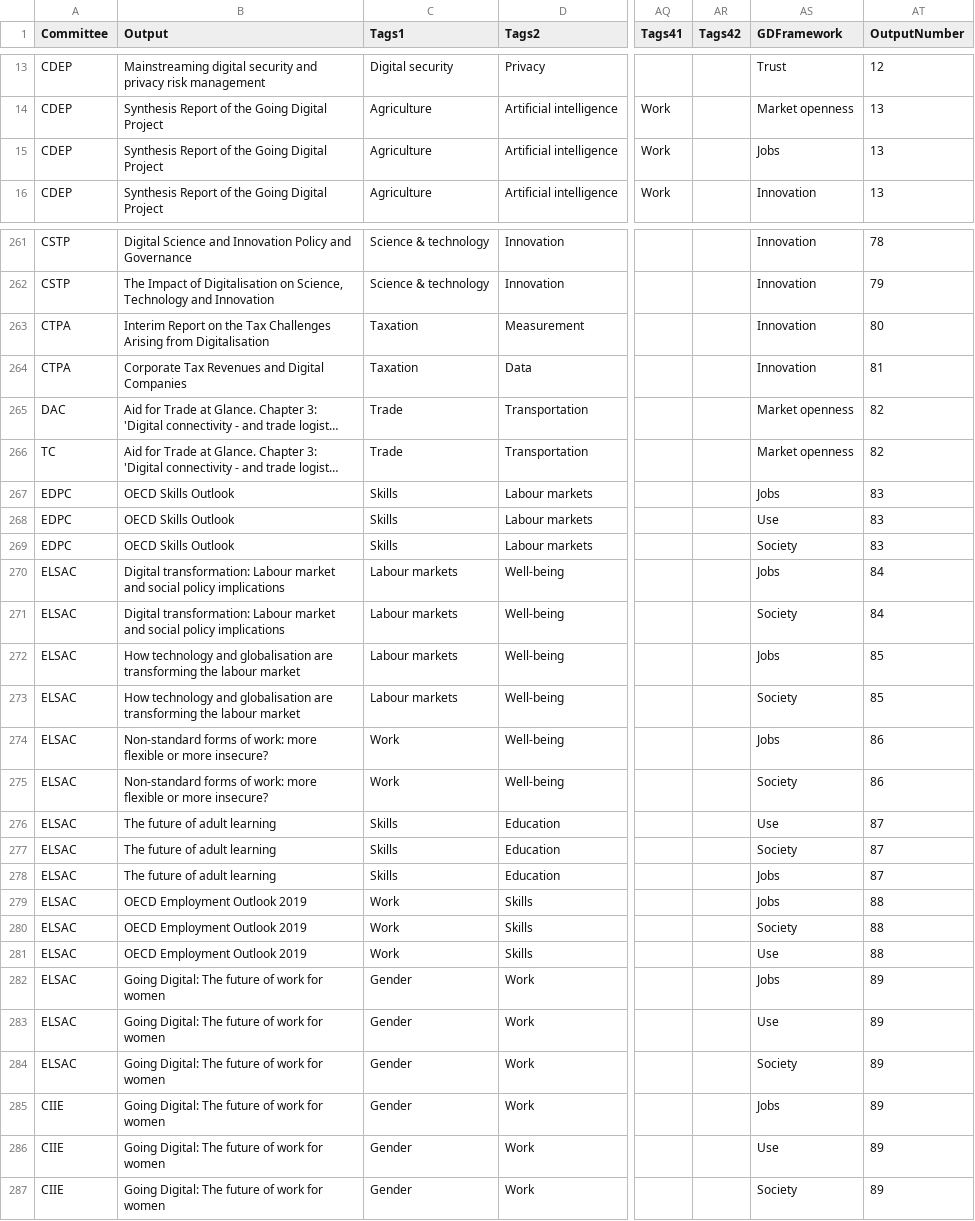
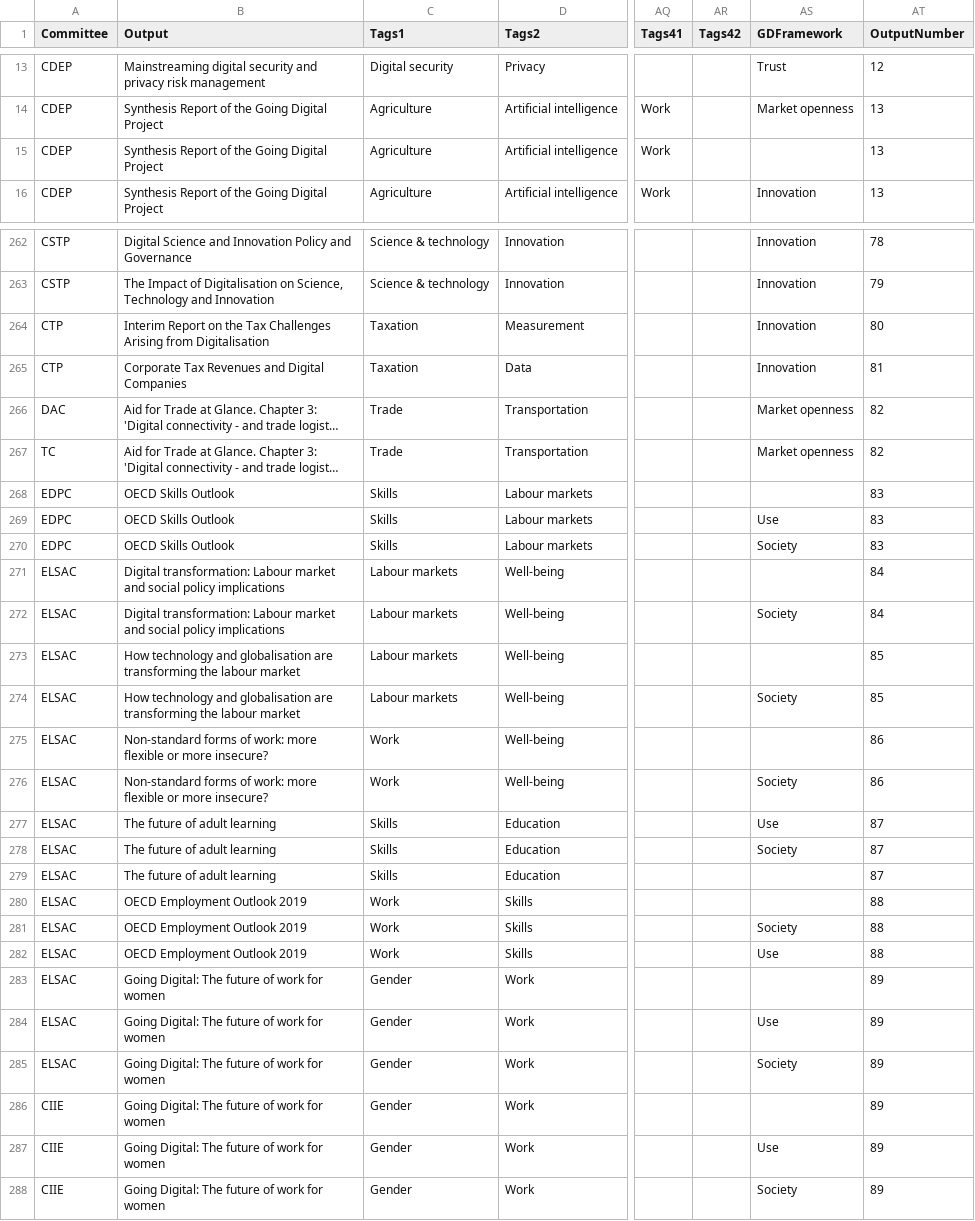
Before and after one commit to gitvfd/digi-network-oecd, a TSV file: data/data_tot.tsv, drawn as a sheet; only a part is shown, gaps mark what is left out; long unchanged cells end in …; addresses are those after the commit; the diff covers the shown part only; the diff names each change by its address in the sheet, - before the commit and + after, or states it on an @@ line.

```diff
--- a/data/data_tot.tsv
+++ b/data/data_tot.tsv
-AS15 (GDFramework): Jobs
+AS15 (GDFramework): (empty)
-A264:A265 (Committee): CTPA
+A264:A265 (Committee): CTP
-AS268 (GDFramework): Jobs
+AS268 (GDFramework): (empty)
-AS271 (GDFramework): Jobs
+AS271 (GDFramework): (empty)
-AS273 (GDFramework): Jobs
+AS273 (GDFramework): (empty)
-AS275 (GDFramework): Jobs
+AS275 (GDFramework): (empty)
-AS279:AS280 (GDFramework): Jobs
+AS279:AS280 (GDFramework): (empty)
-AS283 (GDFramework): Jobs
+AS283 (GDFramework): (empty)
-AS286 (GDFramework): Jobs
+AS286 (GDFramework): (empty)
```
Also changed, not shown: 1 added row and 53 edited cells elsewhere in this file, data/def_committee.csv, 2 other files.
